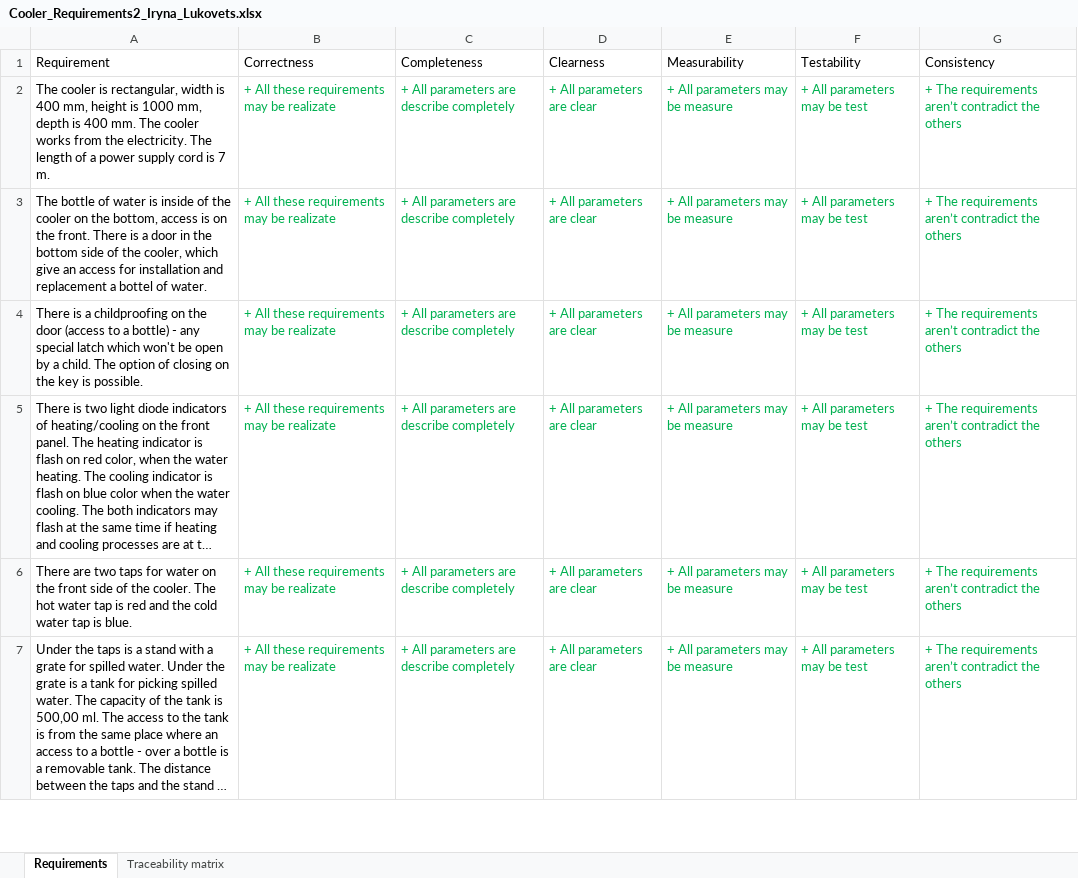
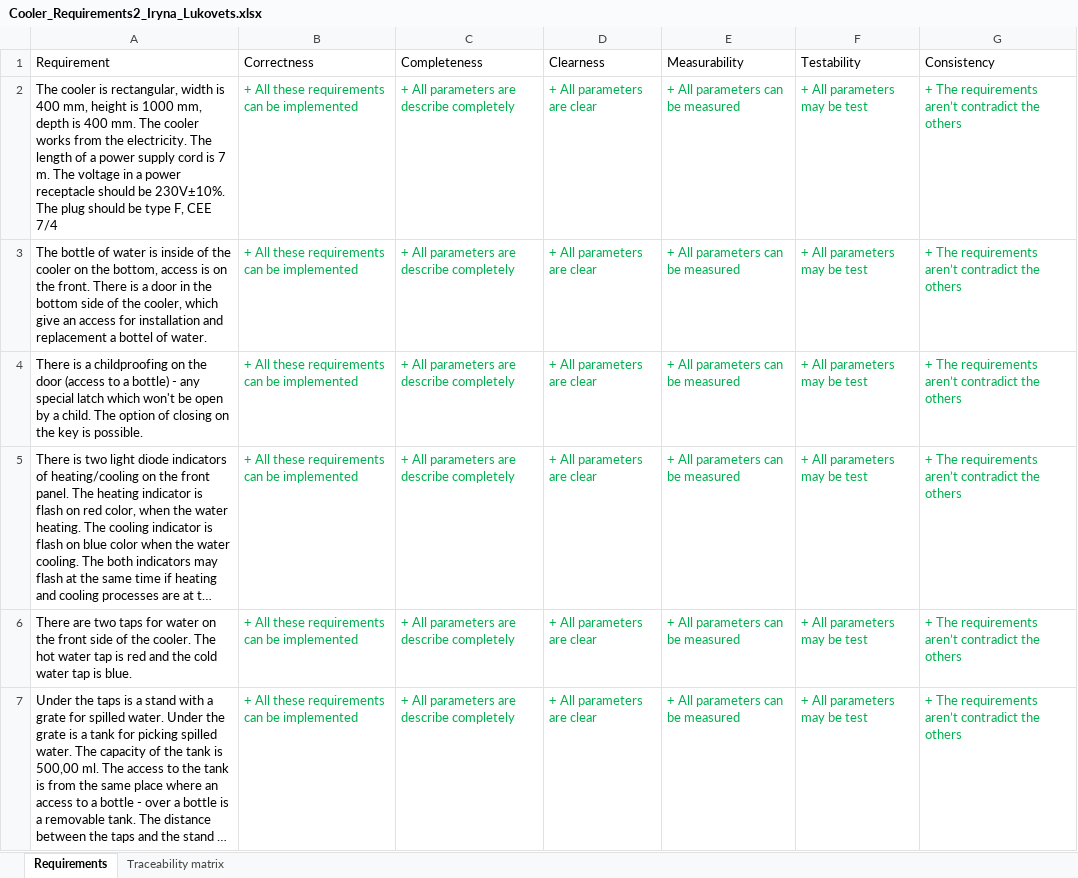
Before and after one commit to Lukovets/Manual-Testing, an Excel workbook: Lesson2/Cooler_Requirements2_Iryna_Lukovets.xlsx, sheet Requirements, drawn as a sheet; only a part is shown; long unchanged cells end in …; values as stored, in another font and other column widths than the file's, no borders; table styles not drawn; the diff covers the shown part only; the diff names each change by its address in the sheet, - before the commit and + after, or states it on an @@ line.

```diff
--- a/Lesson2/Cooler_Requirements2_Iryna_Lukovets.xlsx (sheet Requirements)
+++ b/Lesson2/Cooler_Requirements2_Iryna_Lukovets.xlsx (sheet Requirements)
-A2 (Requirement): …7 m.
+A2 (Requirement): …7 m. The voltage in a power receptacle should be 230V±10%. The plug should be type F, CEE 7/4
-B2:B7 (Correctness): + All these requirements may be realizate
+B2:B7 (Correctness): + All these requirements can be implemented
-E2:E7 (Measurability): + All parameters may be measure
+E2:E7 (Measurability): + All parameters can be measured
```
Also changed, not shown: 1 added row and 10 edited cells elsewhere in this sheet, sheet Traceability matrix, 2 other files.
